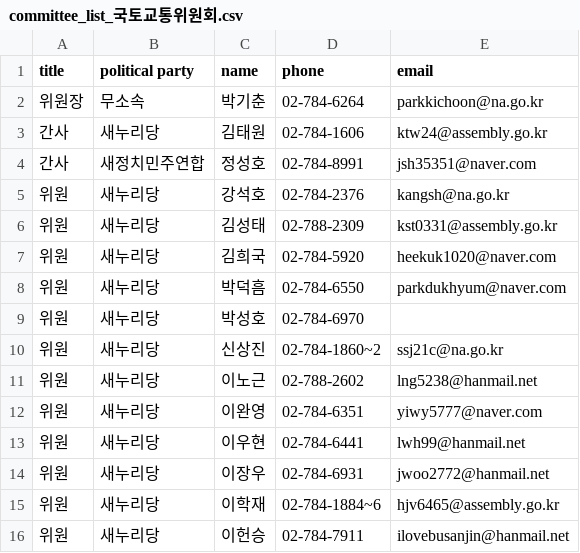
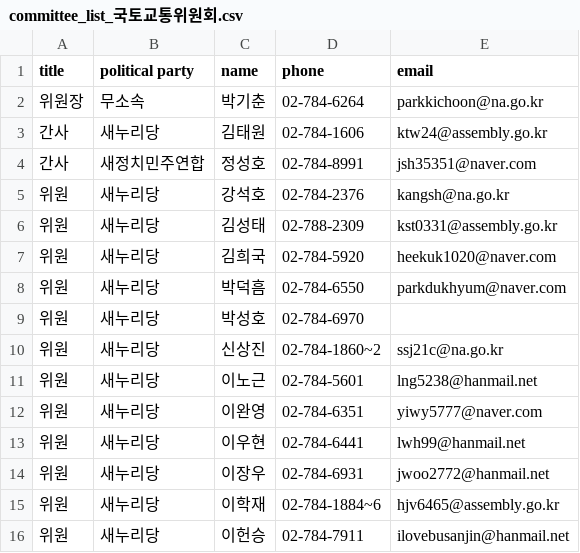
Before and after one commit to teampopong/data-assembly, a CSV file: committees/committee_list_국토교통위원회.csv, drawn as a sheet; only a part is shown.

```diff
--- a/committees/committee_list_국토교통위원회.csv
+++ b/committees/committee_list_국토교통위원회.csv
@@ -10,3 +10,3 @@
 "위원","새누리당","신상진","02-784-1860~2","ssj21c@na.go.kr"
-"위원","새누리당","이노근","02-788-2602","lng5238@hanmail.net"
+"위원","새누리당","이노근","02-784-5601","lng5238@hanmail.net"
 "위원","새누리당","이완영","02-784-6351","yiwy5777@naver.com"
```
Also changed, not shown: assembly.csv, committees/committee_list_동북아역사왜곡대책 특별위원회.csv, 3 other files.
